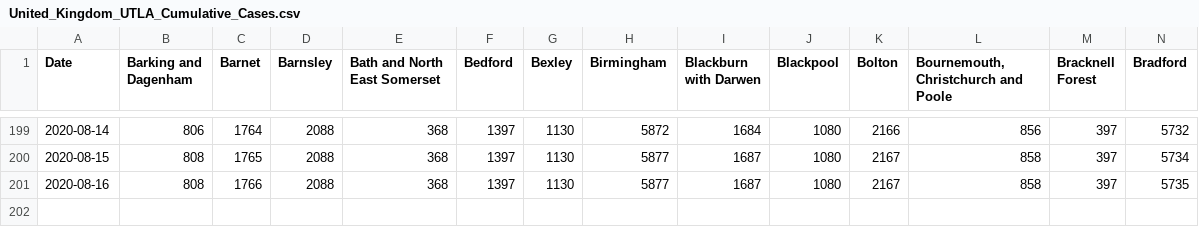
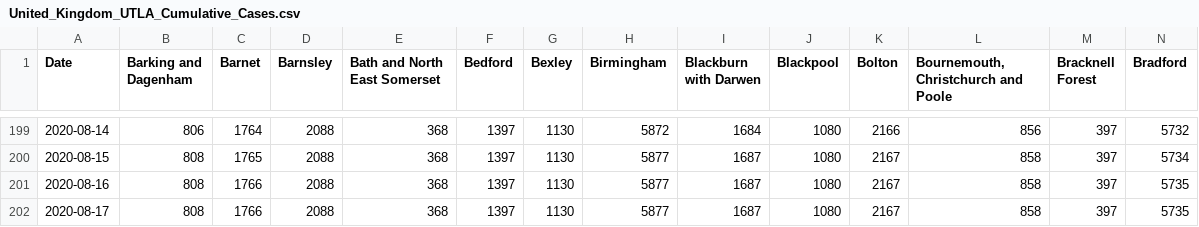
Before and after one commit to trajanikant/Global-Covid19, a CSV file: United Kingdom/United_Kingdom_UTLA_Cumulative_Cases.csv, drawn as a sheet; only a part is shown, gaps mark what is left out; rows hold the shown columns only; the diff names each change by its address in the sheet, - before the commit and + after, or states it on an @@ line.

```diff
--- a/United Kingdom/United_Kingdom_UTLA_Cumulative_Cases.csv
+++ b/United Kingdom/United_Kingdom_UTLA_Cumulative_Cases.csv
+row 202: 2020-08-17 | 808 | 1766 | 2088 | 368 | 1397 | 1130 | 5877 | 1687 | 1080 | 2167 | 858 | 397 | 5735
```
Also changed, not shown: 0. World/World_Cumulative_Cases.csv, 0. World/World_Cumulative_Deaths.csv, 31 other files.
